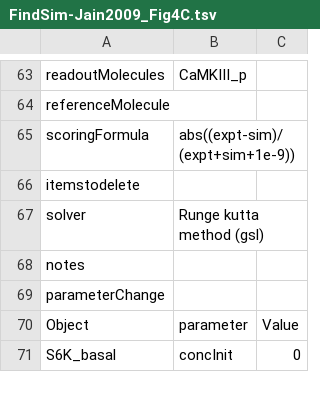
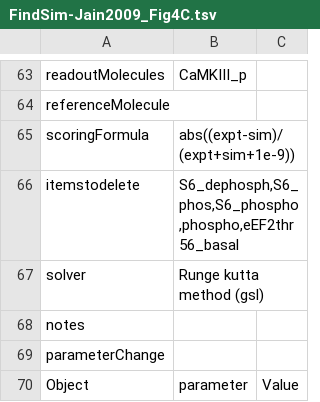
Before and after one commit to BhallaLab/FindSim, a TSV file: FindSim-Jain2009_Fig4C.tsv, drawn as a sheet; only a part is shown, gaps mark what is left out; the shorter side is filled out with more unchanged rows.

Commit message:
itemstodelete is added

```diff
--- a/FindSim-Jain2009_Fig4C.tsv
+++ b/FindSim-Jain2009_Fig4C.tsv
@@ -65,3 +65,3 @@ referenceMolecule
 scoringFormula	abs((expt-sim)/(expt+sim+1e-9))	
-itemstodelete		
+itemstodelete	S6_dephosph,S6_phos,S6_phospho,phospho,eEF2thr56_basal	
 solver	Runge kutta method (gsl)	
```
